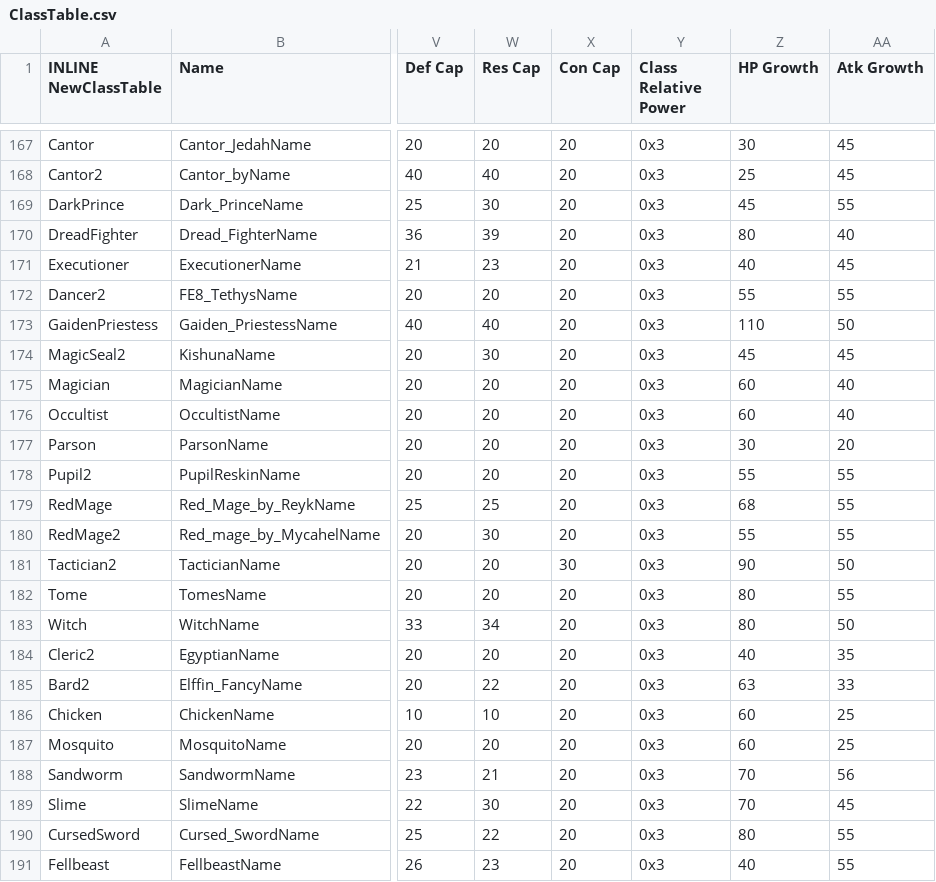
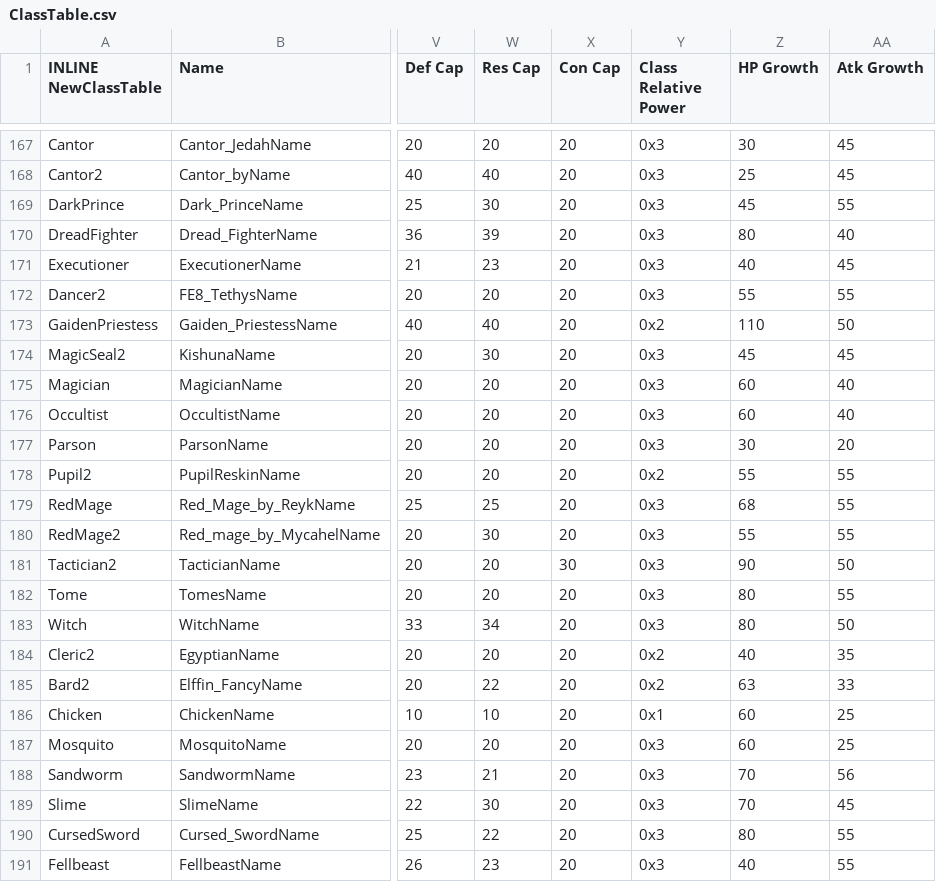
Before and after one commit to priestess-ii/SkillSystem, a CSV file: Tables/NightmareModules/CharactersClasses/ClassTable.csv, drawn as a sheet; only a part is shown, gaps mark what is left out; the diff names each change by its address in the sheet, - before the commit and + after, or states it on an @@ line.

Commit message:
exp rate

```diff
--- a/Tables/NightmareModules/CharactersClasses/ClassTable.csv
+++ b/Tables/NightmareModules/CharactersClasses/ClassTable.csv
-Y173 (Class Relative Power): 0x3
+Y173 (Class Relative Power): 0x2
-Y178 (Class Relative Power): 0x3
+Y178 (Class Relative Power): 0x2
-Y184:Y185 (Class Relative Power): 0x3
+Y184:Y185 (Class Relative Power): 0x2
-Y186 (Class Relative Power): 0x3
+Y186 (Class Relative Power): 0x1
```
